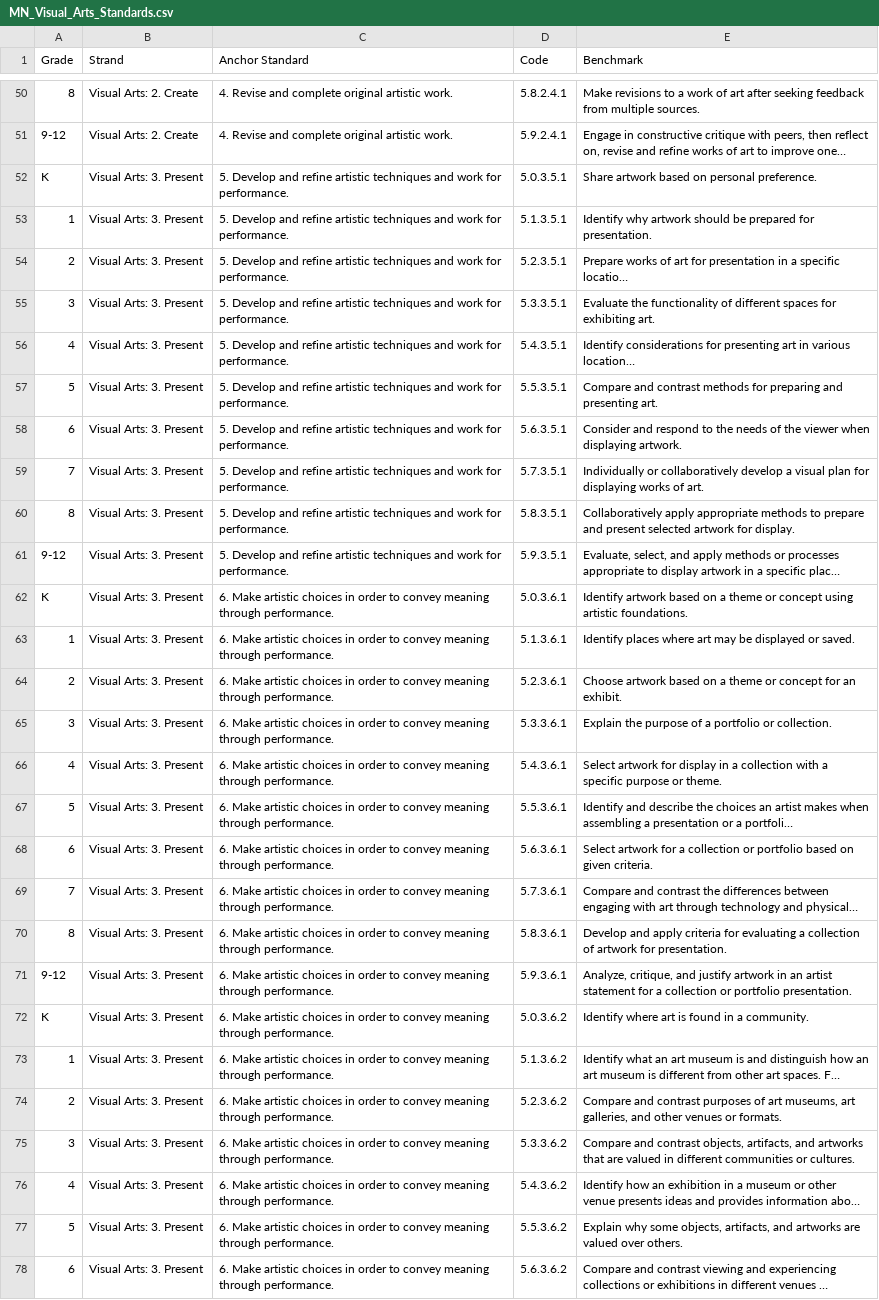
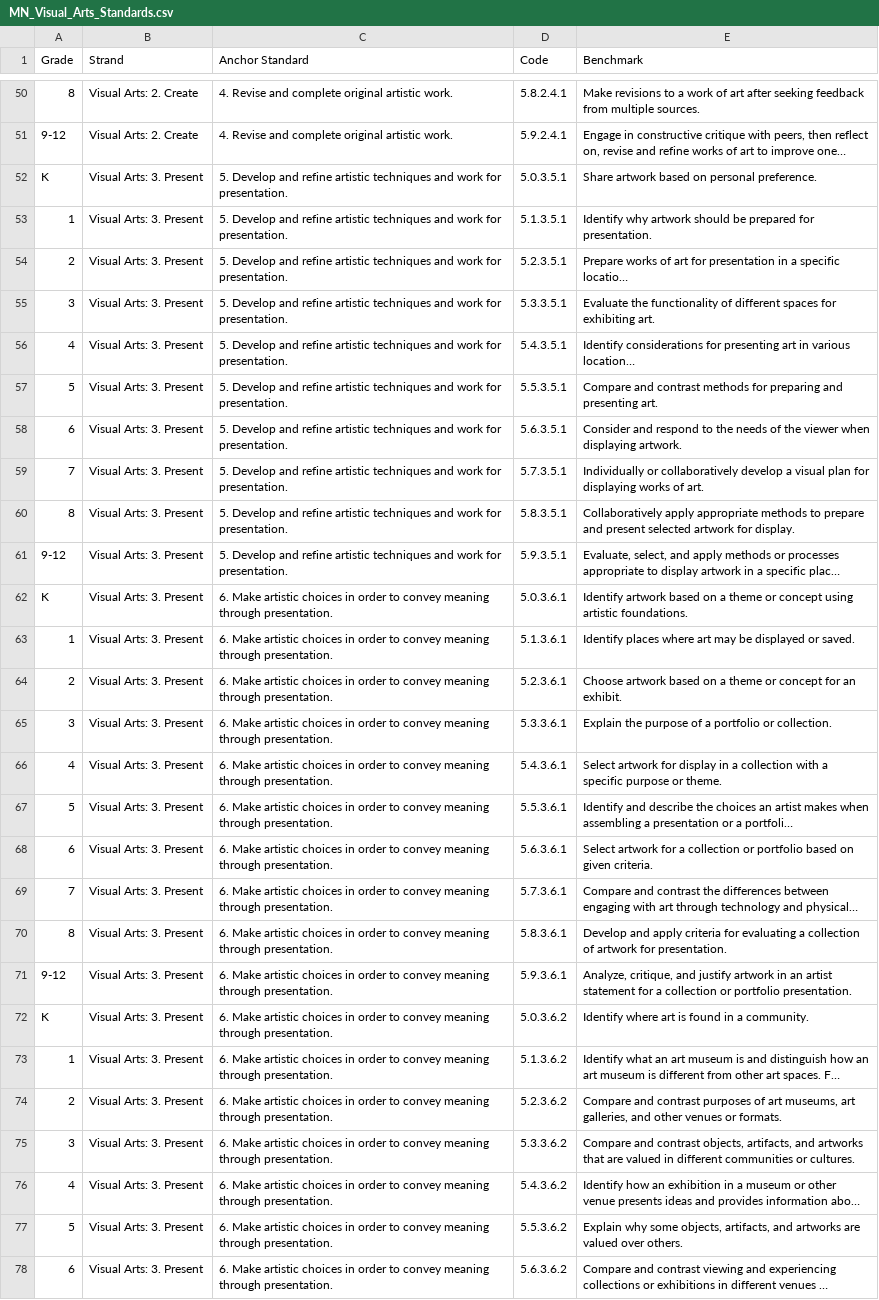
Before and after one commit to OPS-PIvers/SpartBoard, a CSV file: config/standards/MN_Visual_Arts_Standards.csv, drawn as a sheet; only a part is shown, gaps mark what is left out; long unchanged cells end in …; the diff covers the shown part only; the diff names each change by its address in the sheet, - before the commit and + after, or states it on an @@ line.

```diff
--- a/config/standards/MN_Visual_Arts_Standards.csv
+++ b/config/standards/MN_Visual_Arts_Standards.csv
-C52:C61 (Anchor Standard): …work for performance.
+C52:C61 (Anchor Standard): …work for presentation.
-C62:C78 (Anchor Standard): …meaning through performance.
+C62:C78 (Anchor Standard): …meaning through presentation.
```
Also changed, not shown: 6 edited cells elsewhere in this file, config/standards/MN_Dance_Standards.csv, config/standards/MN_Media_Arts_Standards.csv, 9 other files.
